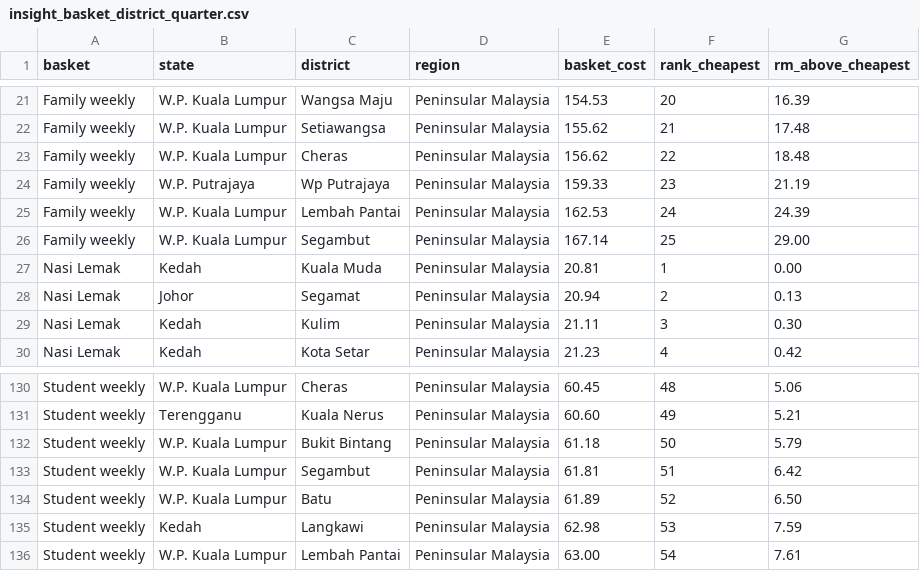
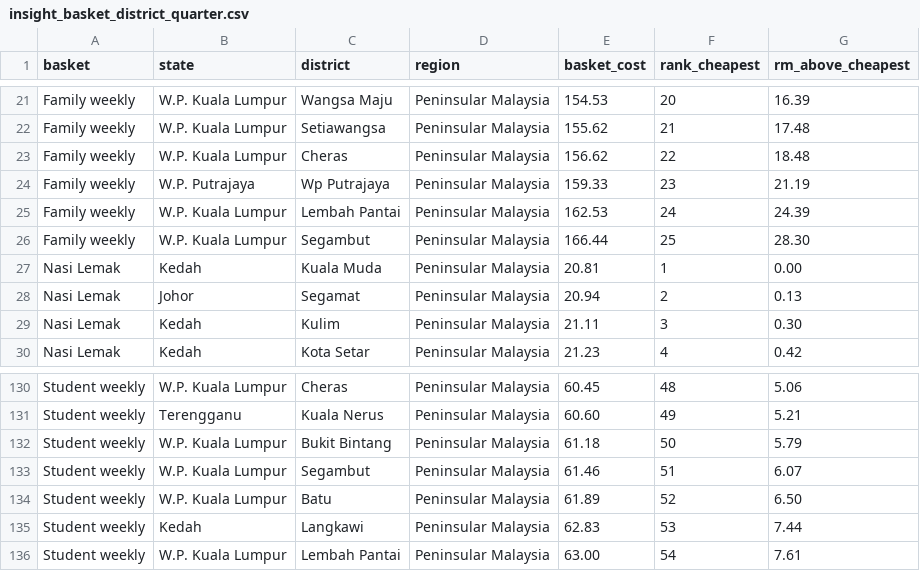
Before and after one commit to Faryaan-Khan/nasi-lemak-index, a CSV file: data/marts/insight_basket_district_quarter.csv, drawn as a sheet; only a part is shown, gaps mark what is left out.

```diff
--- a/data/marts/insight_basket_district_quarter.csv
+++ b/data/marts/insight_basket_district_quarter.csv
@@ -25,3 +25,3 @@ Family weekly,W.P. Putrajaya,Wp Putrajaya,Peninsular Malaysia,159.33,23,21.19
 Family weekly,W.P. Kuala Lumpur,Lembah Pantai,Peninsular Malaysia,162.53,24,24.39
-Family weekly,W.P. Kuala Lumpur,Segambut,Peninsular Malaysia,167.14,25,29.00
+Family weekly,W.P. Kuala Lumpur,Segambut,Peninsular Malaysia,166.44,25,28.30
 Nasi Lemak,Kedah,Kuala Muda,Peninsular Malaysia,20.81,1,0.00
@@ -132,5 +132,5 @@ Student weekly,Terengganu,Kuala Nerus,Peninsular Malaysia,60.60,49,5.21
 Student weekly,W.P. Kuala Lumpur,Bukit Bintang,Peninsular Malaysia,61.18,50,5.79
-Student weekly,W.P. Kuala Lumpur,Segambut,Peninsular Malaysia,61.81,51,6.42
+Student weekly,W.P. Kuala Lumpur,Segambut,Peninsular Malaysia,61.46,51,6.07
 Student weekly,W.P. Kuala Lumpur,Batu,Peninsular Malaysia,61.89,52,6.50
-Student weekly,Kedah,Langkawi,Peninsular Malaysia,62.98,53,7.59
+Student weekly,Kedah,Langkawi,Peninsular Malaysia,62.83,53,7.44
 Student weekly,W.P. Kuala Lumpur,Lembah Pantai,Peninsular Malaysia,63.00,54,7.61
```
Also changed, not shown: data/marts/basket_cost_national_week.csv, data/marts/basket_cost_state_week.csv, 9 other files.
